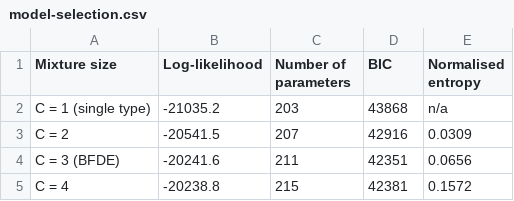
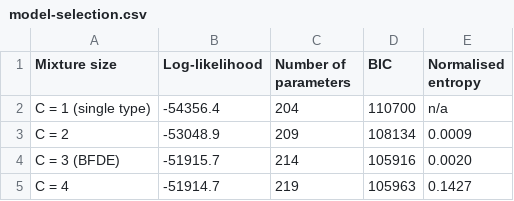
Before and after one commit to rawatpranjal/after-quant-econ, a CSV file: choice/probability-distortion-mixture/tables/model-selection.csv, drawn as a sheet.

```diff
--- a/choice/probability-distortion-mixture/tables/model-selection.csv
+++ b/choice/probability-distortion-mixture/tables/model-selection.csv
@@ -1,5 +1,5 @@
 Mixture size,Log-likelihood,Number of parameters,BIC,Normalised entropy
-C = 1 (single type),-21035.2,203,43868,n/a
-C = 2,-20541.5,207,42916,0.0309
-C = 3 (BFDE),-20241.6,211,42351,0.0656
-C = 4,-20238.8,215,42381,0.1572
+C = 1 (single type),-54356.4,204,110700,n/a
+C = 2,-53048.9,209,108134,0.0009
+C = 3 (BFDE),-51915.7,214,105916,0.0020
+C = 4,-51914.7,219,105963,0.1427
```
Also changed, not shown: choice/probability-distortion-mixture/tables/type-parameters.csv, 8 other files.
